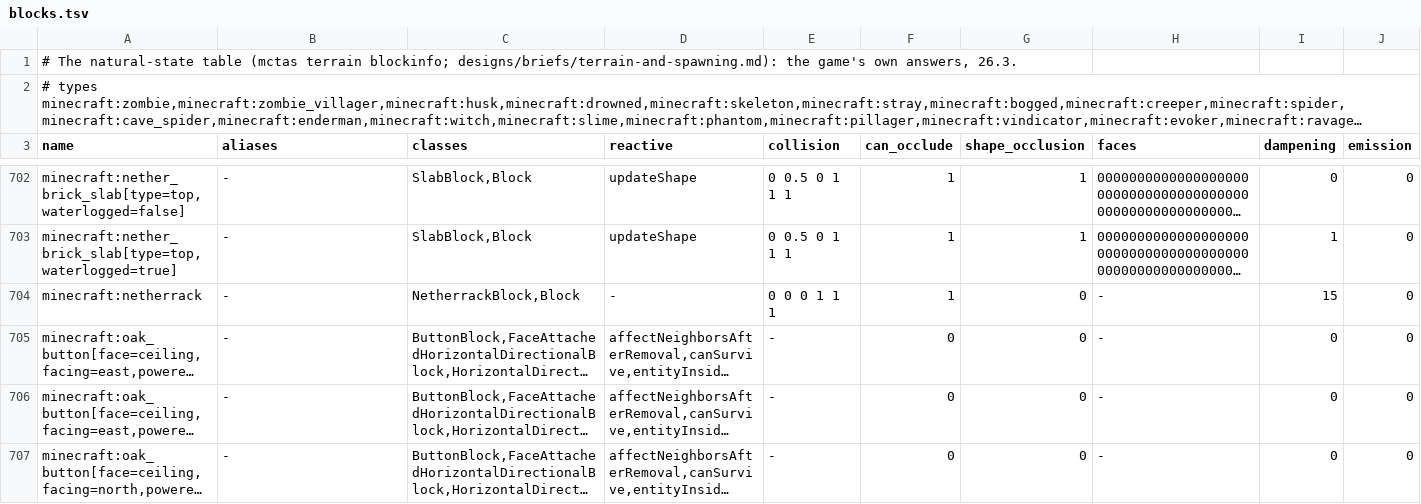
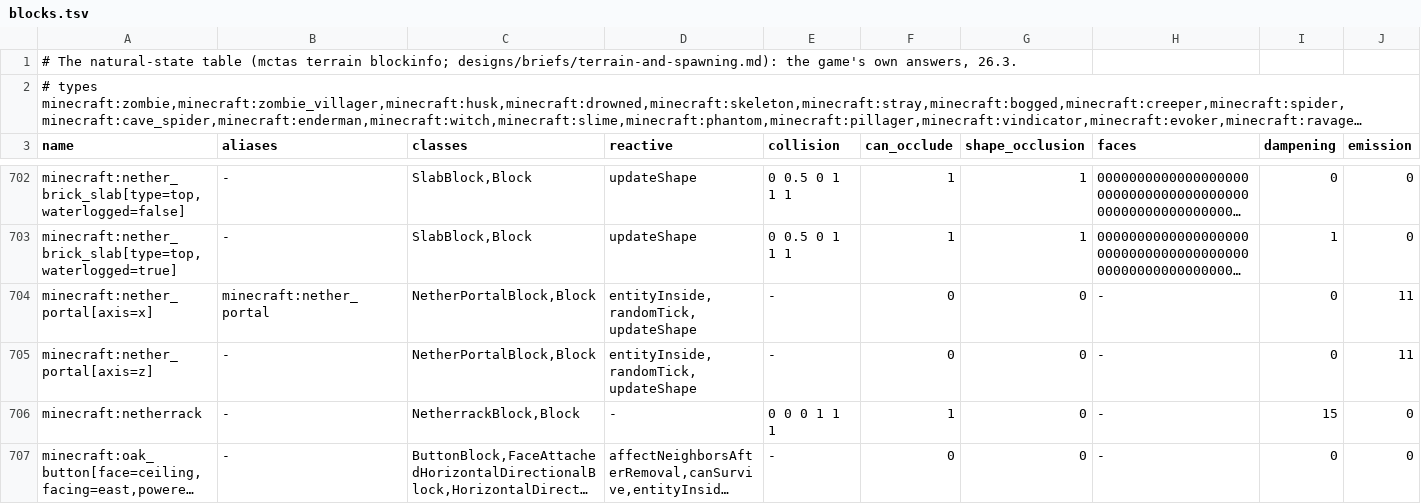
Before and after one commit to vjeux/redstonepedia, a TSV file: crates/redsim/src/terrain/blocks.tsv, drawn as a sheet; only a part is shown, gaps mark what is left out; the shorter side is filled out with more unchanged rows; long unchanged cells end in …; rows hold the shown columns only; the diff names each change by its address in the sheet, - before the commit and + after, or states it on an @@ line.

Commit message:
nether portals on the overworld side (ironspec's carousel: golems moved away through a portal), checked on the official server: new `entity::portal`: NetherPortalBlock.entityInside on every portal cell the entity's deflated box meets (the default full-block inside shape) → Entity.setAsInsidePortal (on its cooldown the cooldown restarts at 300, else the PortalProcessor made or marked inside this tick); Entity.handlePortal in baseTick (mobs: before the sprint particle; minecarts: after computeSpeed): the cooldown counts down, a processor inside this tick for an entity that may use a portal (no passenger, alive) teleports at once (transition time 0 for all but players), a processor not inside decays by 4 and is dropped at 0; the teleport: the passengers first, each copy in the Nether taking the next entity id, then the entity's own, the overworld ones removed (the Nether itself not modeled: what goes there stays there); PortalCooldown read from a summon's data; the portal's random tick in the overworld (nextInt(2000) < the difficulty id with monsters spawning; a zombified piglin spawn refused); nether_portal and obsidian rows in the natural-state table (terrain blockinfo --keep-existing --block); mob scenes take natural states from the table for blocks redsim has no kind for; new `mctas mobai portal-probe`: six cases on the official 26.3 server (frozen, tick step 1) beside redsim: touching (a golem's box 0.1 into a portal cell: gone after the 2nd tick), beside (no contact: stays), graze-in (2e-5 in: leaves) and graze-out (5e-6 in: deflated by 1e-5, stays), cooldown (PortalCooldown:5 while touching: the cooldown keeps restarting, it never leaves), cart (a villager in a minecart: both leave after the 2nd tick): all 6 identical tick for tick (the bridge has no Nether: its golem never leaves, so portals are checked on the official server)
Tests run (this tree): cargo build --release; cargo test --release -p redsim --lib (100 pass); mctas mobai portal-probe --ticks 12: 6/6 SAME; mctas mobai replay designs/redsim/recorded/mobai: 22/22 exact; mctas mobfarm compare d1-bed-plate.txt and m2-open.txt --ticks 8000: 0 differences; d1u-underground.txt --terrain village-edge --no-spawning --ticks 6000: 0 differences
Tests: mctas test (sim containers 1, sim pistons 1, sim redstone 1, sim sculk 1, sim terrain 2, sim traces 9; 15 pieces) on a71edfe486 vs b81ee10e8: all PASS in 86 s

```diff
--- a/crates/redsim/src/terrain/blocks.tsv
+++ b/crates/redsim/src/terrain/blocks.tsv
+row 704: minecraft:nether_portal[axis=x] | minecraft:nether_portal | NetherPortalBlock,Block | entityInside,randomTick,updateShape | - | 0 | 0 | - | 0 | 11
+row 705: minecraft:nether_portal[axis=z] | - | NetherPortalBlock,Block | entityInside,randomTick,updateShape | - | 0 | 0 | - | 0 | 11
```
Also changed, not shown: 11 other files.
